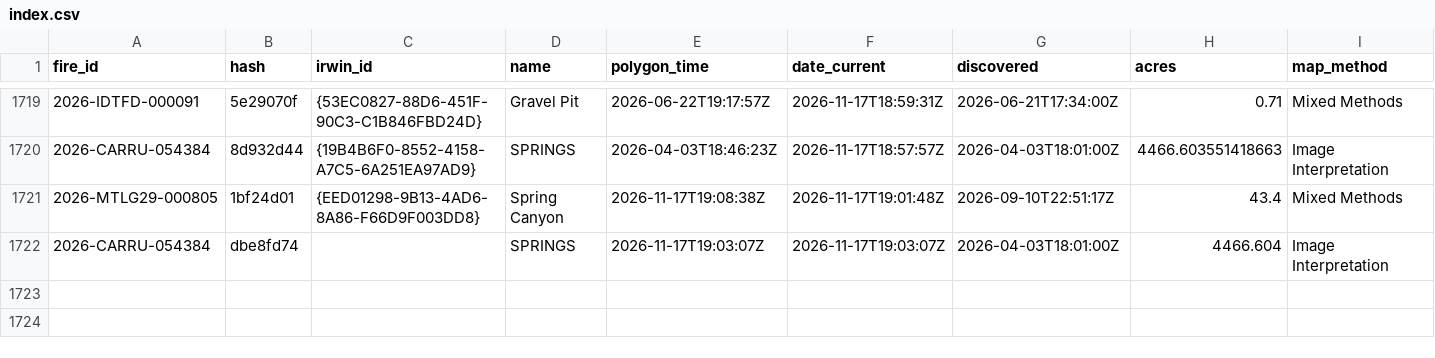
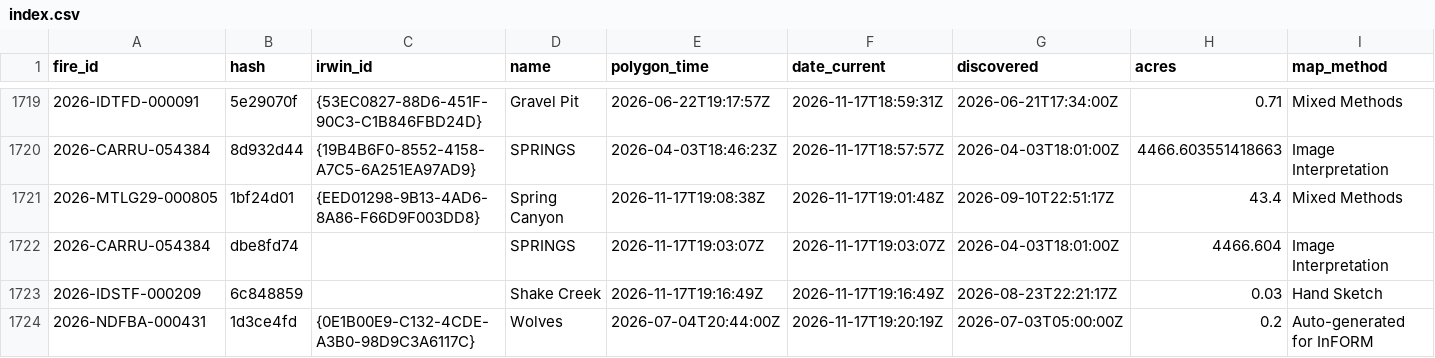
Before and after one commit to GT-Fire-Research-and-Innovation/WildfireRepo1, a CSV file: perimeters/index.csv, drawn as a sheet; only a part is shown, gaps mark what is left out; rows hold the shown columns only; the diff names each change by its address in the sheet, - before the commit and + after, or states it on an @@ line.

```diff
--- a/perimeters/index.csv
+++ b/perimeters/index.csv
+row 1723: 2026-IDSTF-000209 | 6c848859 |  | Shake Creek | 2026-11-17T19:16:49Z | 2026-11-17T19:16:49Z | 2026-08-23T22:21:17Z | 0.03 | Hand Sketch
+row 1724: 2026-NDFBA-000431 | 1d3ce4fd | {0E1B00E9-C132-4CDE-A3B0-98D9C3A6117C} | Wolves | 2026-07-04T20:44:00Z | 2026-11-17T19:20:19Z | 2026-07-03T05:00:00Z | 0.2 | Auto-generated for InFORM
```
Also changed, not shown: perimeters/polls/2026-11.csv, perimeters/seen.csv, 2 other files.
